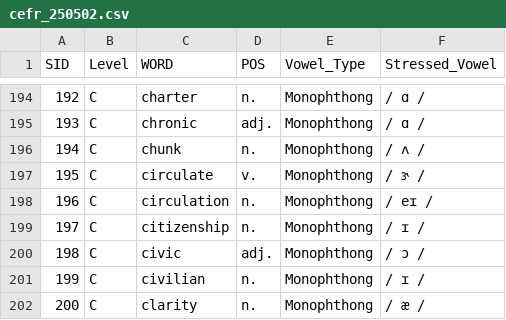
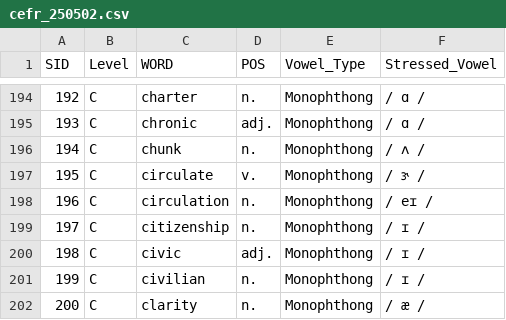
Before and after one commit to MK316/Engpro-Class, a CSV file: pages/cefr_250502.csv, drawn as a sheet; only a part is shown, gaps mark what is left out.

Commit message:
Update cefr_250502.csv

```diff
--- a/pages/cefr_250502.csv
+++ b/pages/cefr_250502.csv
@@ -199,3 +199,3 @@
 197,C,citizenship,n.,Monophthong,/ ɪ /
-198,C,civic,adj.,Monophthong,/ ɔ /
+198,C,civic,adj.,Monophthong,/ ɪ /
 199,C,civilian,n.,Monophthong,/ ɪ /
```
